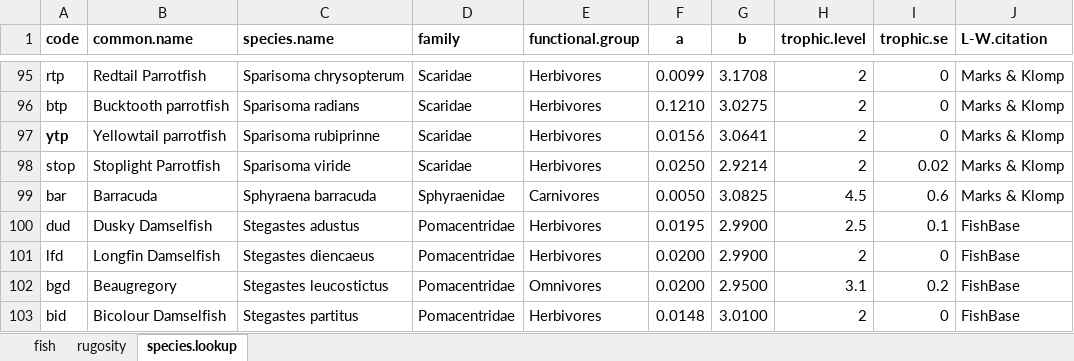
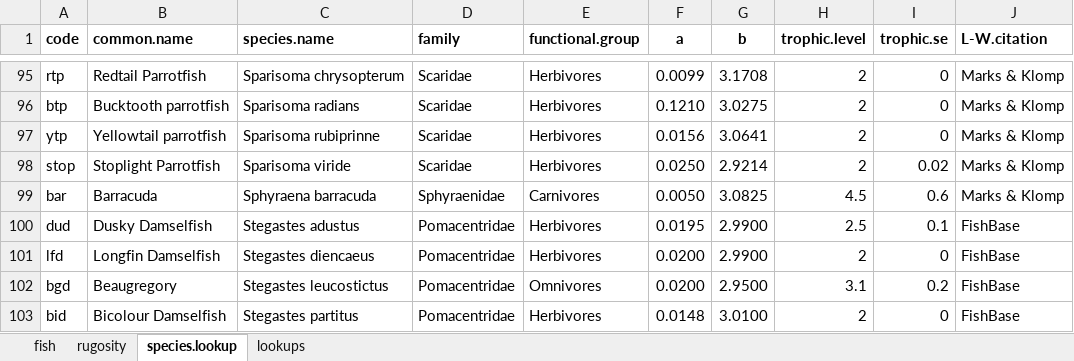
Before and after one commit to molwilson/mrc, an Excel workbook: data/mrc_fish.xlsx, sheet species.lookup, drawn as a sheet; only a part is shown, gaps mark what is left out; values as stored, in another font and other column widths than the file's, no borders; the diff names each change by its address in the sheet, - before the commit and + after, or states it on an @@ line.

```diff
--- a/data/mrc_fish.xlsx (sheet species.lookup)
+++ b/data/mrc_fish.xlsx (sheet species.lookup)
+sheet tab: lookups
-A97 bold: on
+A97 bold: off
```
Also changed, not shown: sheet fish, formulas that keep their value.
